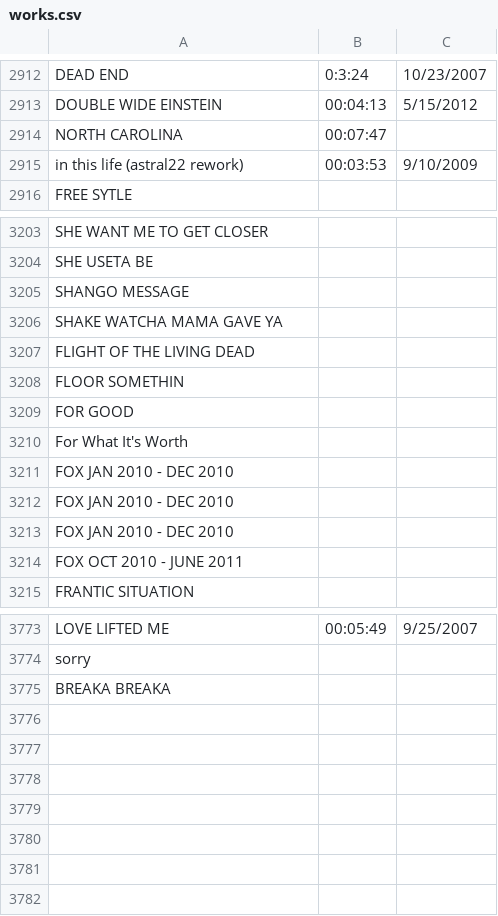
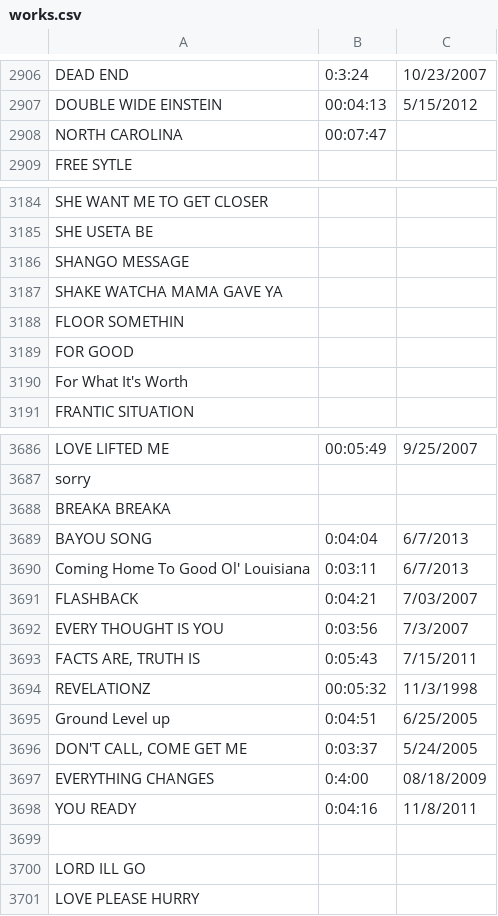
Before and after one commit to corydiamand/mlm, a CSV file: lib/assets/works.csv, drawn as a sheet; only a part is shown, gaps mark what is left out; the diff covers the shown part only.

```diff
--- a/lib/assets/works.csv
+++ b/lib/assets/works.csv
@@ -2914,3 +2908,2 @@
 "NORTH CAROLINA","00:07:47",""
-"in this life (astral22 rework)","00:03:53","9/10/2009"
 "FREE SYTLE","",""
@@ -3206,3 +3187,2 @@
 "SHAKE WATCHA MAMA GAVE YA","",""
-"FLIGHT OF THE LIVING DEAD","",""
 "FLOOR SOMETHIN","",""
@@ -3210,6 +3190,2 @@
 "For What It's Worth","",""
-"FOX JAN 2010 - DEC 2010","",""
-"FOX JAN 2010 - DEC 2010","",""
-"FOX JAN 2010 - DEC 2010","",""
-"FOX OCT 2010 - JUNE 2011","",""
 "FRANTIC SITUATION","",""
@@ -3775 +3688,14 @@
 "BREAKA BREAKA","",""
+"BAYOU SONG","0:04:04","6/7/2013"
+"Coming Home To Good Ol' Louisiana","0:03:11","6/7/2013"
+"FLASHBACK","0:04:21","7/03/2007"
+"EVERY THOUGHT IS YOU","0:03:56","7/3/2007"
+"FACTS ARE, TRUTH IS","0:05:43","7/15/2011"
+"REVELATIONZ","00:05:32","11/3/1998"
+"Ground Level up","0:04:51","6/25/2005"
+"DON'T CALL, COME GET ME","0:03:37","5/24/2005"
+"EVERYTHING CHANGES","0:4:00","08/18/2009"
+"YOU READY","0:04:16","11/8/2011"
+"","",""
+"LORD ILL GO","",""
+"LOVE PLEASE HURRY","",""
```
Also changed, not shown: 81 removed rows and 7 edited cells elsewhere in this file, lib/assets/audio_products.csv, lib/assets/claims.csv, 6 other files.
